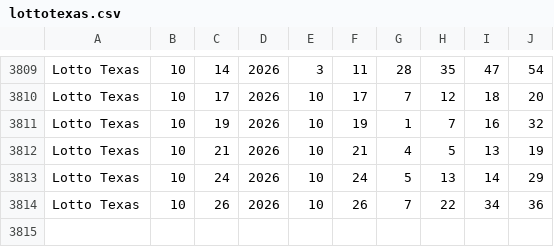
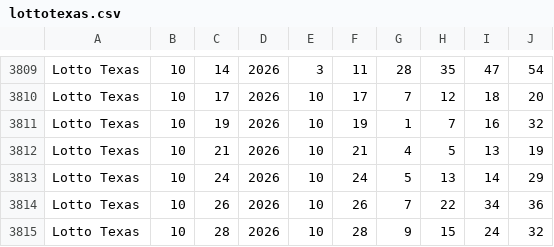
Before and after one commit to fjlove96/texas-quick-hits, a CSV file: lottotexas.csv, drawn as a sheet; only a part is shown, gaps mark what is left out.

```diff
--- a/lottotexas.csv
+++ b/lottotexas.csv
@@ -3814 +3814,2 @@ Lotto Texas,10,24,2026,10,24,5,13,14,29
 Lotto Texas,10,26,2026,10,26,7,22,34,36
+Lotto Texas,10,28,2026,10,28,9,15,24,32
```
